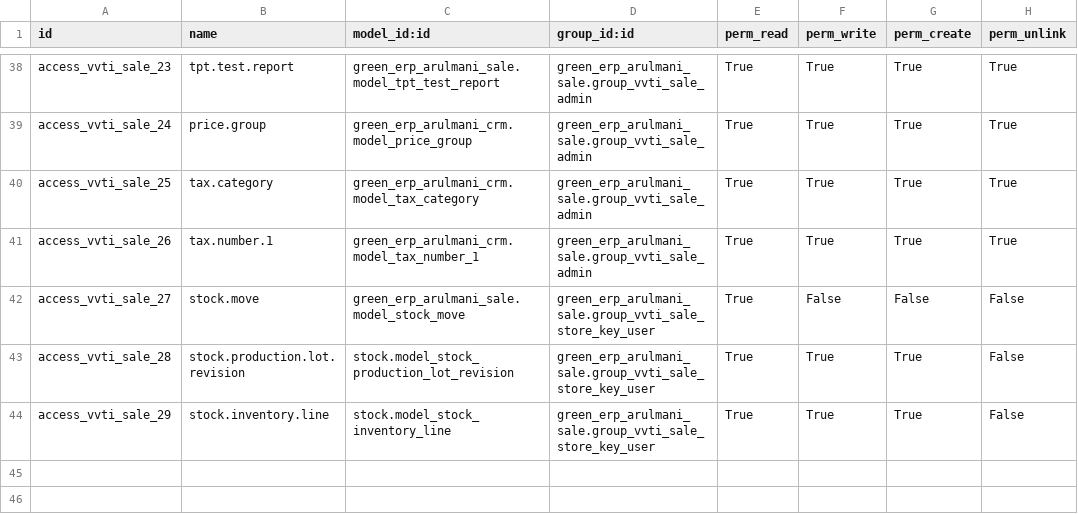
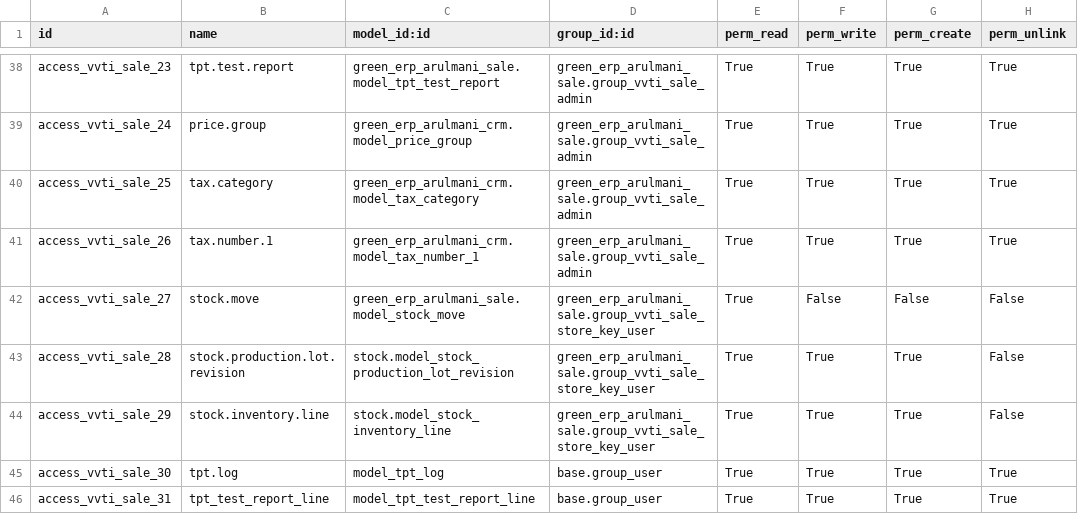
Before and after one commit to minhphung171093/Arul---HRM, a CSV file: green_erp_arulmani_sale/security/ir.model.access.csv, drawn as a sheet; only a part is shown, gaps mark what is left out.

```diff
--- a/green_erp_arulmani_sale/security/ir.model.access.csv
+++ b/green_erp_arulmani_sale/security/ir.model.access.csv
@@ -44 +44,3 @@ access_vvti_sale_28,"stock.production.lot.revision","stock.model_stock_productio
 access_vvti_sale_29,"stock.inventory.line","stock.model_stock_inventory_line","green_erp_arulmani_sale.group_vvti_sale_store_key_user","True","True","True","False"
+access_vvti_sale_30,"tpt.log","model_tpt_log","base.group_user","True","True","True","True"
+access_vvti_sale_31,"tpt_test_report_line","model_tpt_test_report_line","base.group_user","True","True","True","True"
```
Also changed, not shown: 3 other files.
